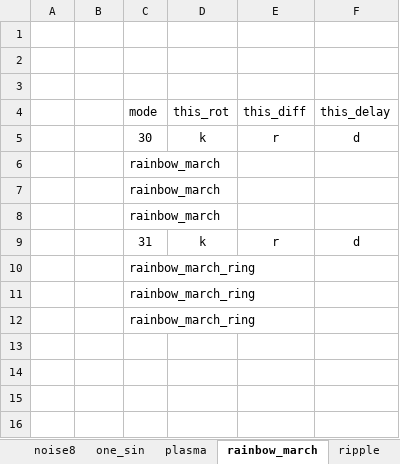
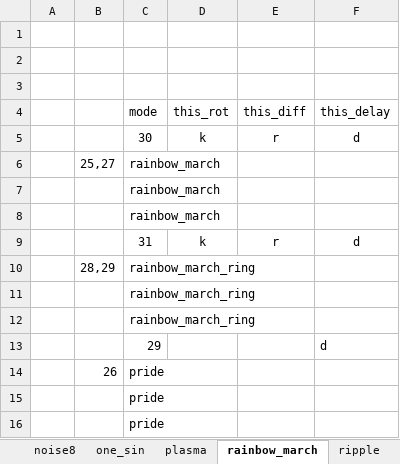
Before and after one commit to IAmBecomeJeff/cinder_v3, an Excel workbook: readkeyboard_options.xlsx, sheet rainbow_march, drawn as a sheet; values as stored, in another font and other column widths than the file's, no borders; table styles not drawn; addresses are those after the commit; the diff names each change by its address in the sheet, - before the commit and + after, or states it on an @@ line.

```diff
--- a/readkeyboard_options.xlsx (sheet rainbow_march)
+++ b/readkeyboard_options.xlsx (sheet rainbow_march)
-B6: (empty)
+B6: 25,27
+row 10:  | 28,29 | rainbow_march_ring
+row 13:  |  | 29 |  |  | d
+row 14:  | 26 | pride
-C15 (mode): rainbow_march_ring
+C15 (mode): pride
+row 16:  |  | pride
```
Also changed, not shown: sheet fire, sheet spiral, sheet juggle, sheet serendipitous, sheet two_sin, sheet noise8, 8 more sheets, other sheet tabs, 9 other files.
